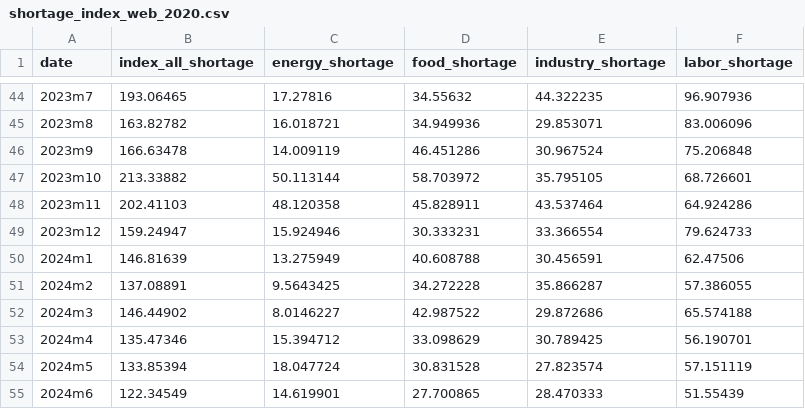
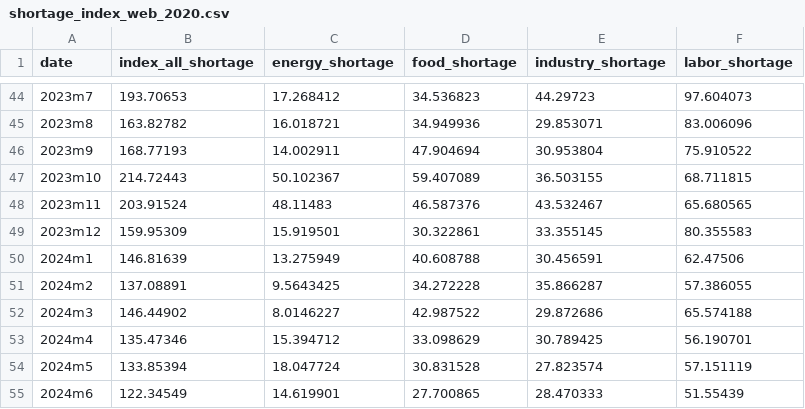
Before and after one commit to iacoviel/iacoviel.github.io, a CSV file: shortages_files/shortage_index_web_2020.csv, drawn as a sheet; only a part is shown, gaps mark what is left out; the diff covers the shown part only.

```diff
--- a/shortages_files/shortage_index_web_2020.csv
+++ b/shortages_files/shortage_index_web_2020.csv
@@ -44,7 +44,7 @@ date,index_all_shortage,energy_shortage,food_shortage,industry_shortage,labor_sh
-2023m7,193.06465,17.27816,34.55632,44.322235,96.907936
+2023m7,193.70653,17.268412,34.536823,44.29723,97.604073
 2023m8,163.82782,16.018721,34.949936,29.853071,83.006096
-2023m9,166.63478,14.009119,46.451286,30.967524,75.206848
-2023m10,213.33882,50.113144,58.703972,35.795105,68.726601
-2023m11,202.41103,48.120358,45.828911,43.537464,64.924286
-2023m12,159.24947,15.924946,30.333231,33.366554,79.624733
+2023m9,168.77193,14.002911,47.904694,30.953804,75.910522
+2023m10,214.72443,50.102367,59.407089,36.503155,68.711815
+2023m11,203.91524,48.11483,46.587376,43.532467,65.680565
+2023m12,159.95309,15.919501,30.322861,33.355145,80.355583
 2024m1,146.81639,13.275949,40.608788,30.456591,62.47506
```
Also changed, not shown: 1 added row and 50 edited cells elsewhere in this file, 1 other file.
